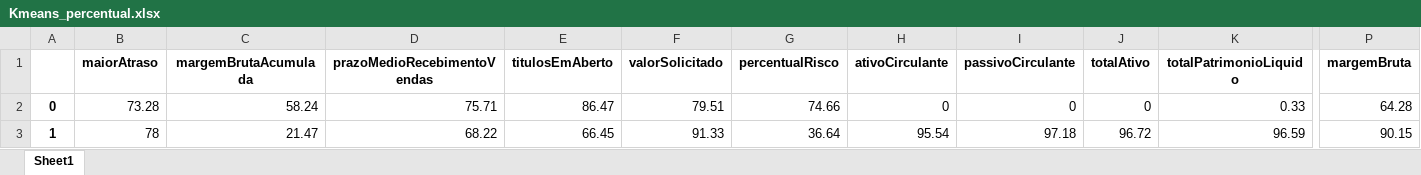
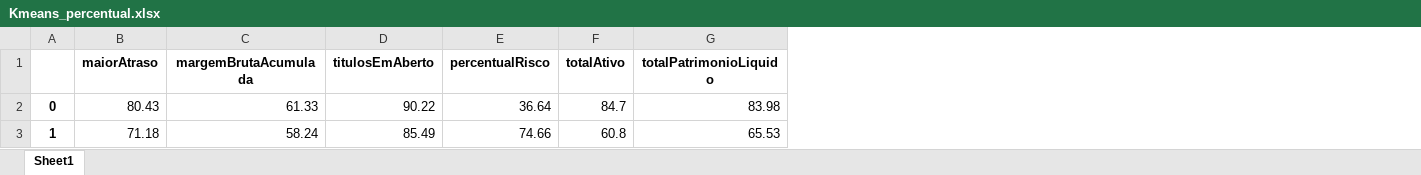
Before and after one commit to hgf777-br/trabalho-final-bootcamp, an Excel workbook: Kmeans_percentual.xlsx, sheet Sheet1, drawn as a sheet; only a part is shown, gaps mark what is left out; values as stored, in another font and other column widths than the file's, no borders; removed rows and columns are numbered as before the commit, all else as after; the diff covers the shown part only; the diff names each change by its address in the sheet, - before the commit and + after, or states it on an @@ line.

```diff
--- a/Kmeans_percentual.xlsx (sheet Sheet1)
+++ b/Kmeans_percentual.xlsx (sheet Sheet1)
-column D (prazoMedioRecebimentoVendas), rows 2-3: 75.71 | 68.22
-column F (valorSolicitado), rows 2-3: 79.51 | 91.33
-column H (ativoCirculante), rows 2-3: 0 | 95.54
-column I (passivoCirculante), rows 2-3: 0 | 97.18
-column P (margemBruta), rows 2-3: 64.28 | 90.15
-B2 (maiorAtraso): 73.28
+B2 (maiorAtraso): 80.43
-C2 (margemBrutaAcumulada): 58.24
+C2 (margemBrutaAcumulada): 61.33
-D2 (titulosEmAberto): 86.47
+D2 (titulosEmAberto): 90.22
-E2 (percentualRisco): 74.66
+E2 (percentualRisco): 36.64
-F2 (totalAtivo): 0
+F2 (totalAtivo): 84.7
-G2 (totalPatrimonioLiquido): 0.33
+G2 (totalPatrimonioLiquido): 83.98
-B3 (maiorAtraso): 78
+B3 (maiorAtraso): 71.18
-C3 (margemBrutaAcumulada): 21.47
+C3 (margemBrutaAcumulada): 58.24
-D3 (titulosEmAberto): 66.45
+D3 (titulosEmAberto): 85.49
-E3 (percentualRisco): 36.64
+E3 (percentualRisco): 74.66
-F3 (totalAtivo): 96.72
+F3 (totalAtivo): 60.8
-G3 (totalPatrimonioLiquido): 96.59
+G3 (totalPatrimonioLiquido): 65.53
```
Also changed, not shown: 62 edited cells elsewhere in this sheet, Kmeans_centroides.xlsx, df_ex1_excel.xlsx, 6 other files.
